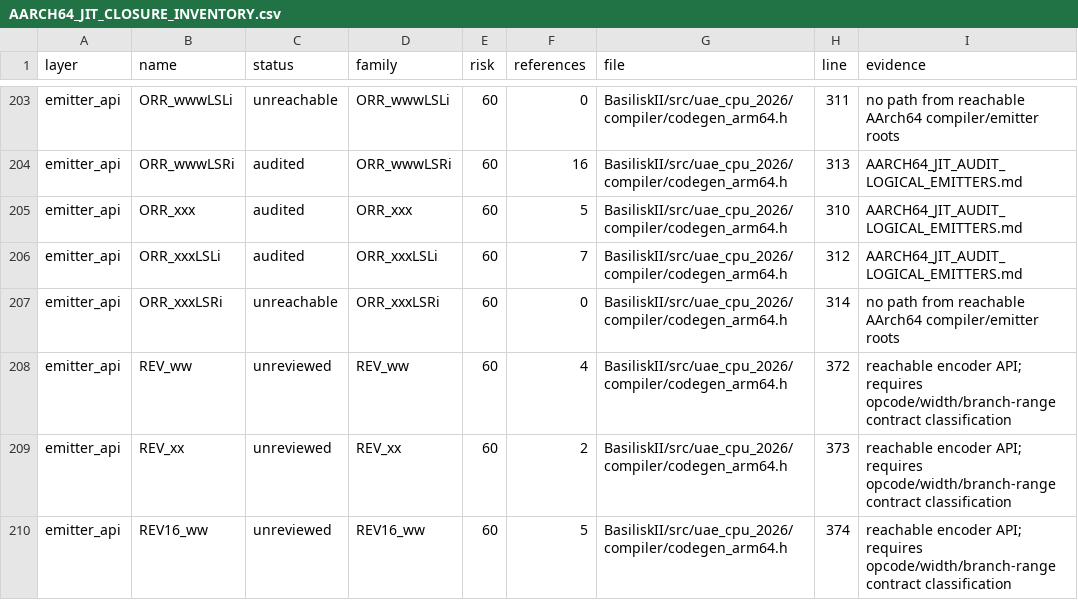
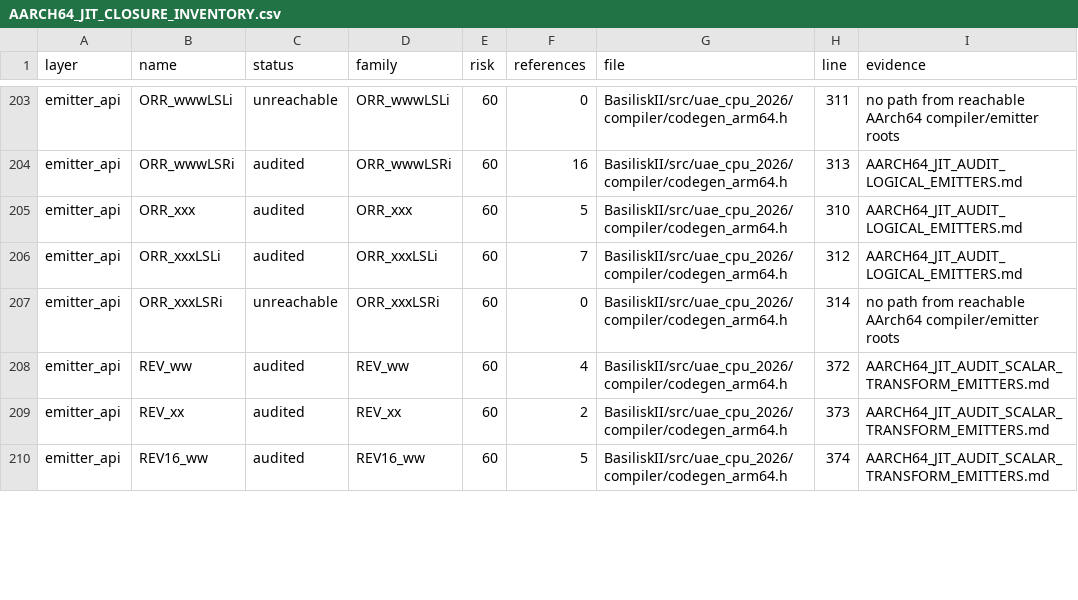
Before and after one commit to rcarmo/macemu, a CSV file: BasiliskII/docs/AARCH64_JIT_CLOSURE_INVENTORY.csv, drawn as a sheet; only a part is shown, gaps mark what is left out; the diff covers the shown part only.

Commit message:
jit: audit AArch64 scalar transform emitters

```diff
--- a/BasiliskII/docs/AARCH64_JIT_CLOSURE_INVENTORY.csv
+++ b/BasiliskII/docs/AARCH64_JIT_CLOSURE_INVENTORY.csv
@@ -207,4 +207,4 @@ emitter_api,ORR_xxxLSLi,audited,ORR_xxxLSLi,60,7,BasiliskII/src/uae_cpu_2026/com
 emitter_api,ORR_xxxLSRi,unreachable,ORR_xxxLSRi,60,0,BasiliskII/src/uae_cpu_2026/compiler/codegen_arm64.h,314,no path from reachable AArch64 compiler/emitter roots
-emitter_api,REV_ww,unreviewed,REV_ww,60,4,BasiliskII/src/uae_cpu_2026/compiler/codegen_arm64.h,372,reachable encoder API; requires opcode/width/branch-range contract classification
-emitter_api,REV_xx,unreviewed,REV_xx,60,2,BasiliskII/src/uae_cpu_2026/compiler/codegen_arm64.h,373,reachable encoder API; requires opcode/width/branch-range contract classification
-emitter_api,REV16_ww,unreviewed,REV16_ww,60,5,BasiliskII/src/uae_cpu_2026/compiler/codegen_arm64.h,374,reachable encoder API; requires opcode/width/branch-range contract classification
+emitter_api,REV_ww,audited,REV_ww,60,4,BasiliskII/src/uae_cpu_2026/compiler/codegen_arm64.h,372,AARCH64_JIT_AUDIT_SCALAR_TRANSFORM_EMITTERS.md
+emitter_api,REV_xx,audited,REV_xx,60,2,BasiliskII/src/uae_cpu_2026/compiler/codegen_arm64.h,373,AARCH64_JIT_AUDIT_SCALAR_TRANSFORM_EMITTERS.md
+emitter_api,REV16_ww,audited,REV16_ww,60,5,BasiliskII/src/uae_cpu_2026/compiler/codegen_arm64.h,374,AARCH64_JIT_AUDIT_SCALAR_TRANSFORM_EMITTERS.md
```
Also changed, not shown: 32 edited cells elsewhere in this file, 7 other files.
